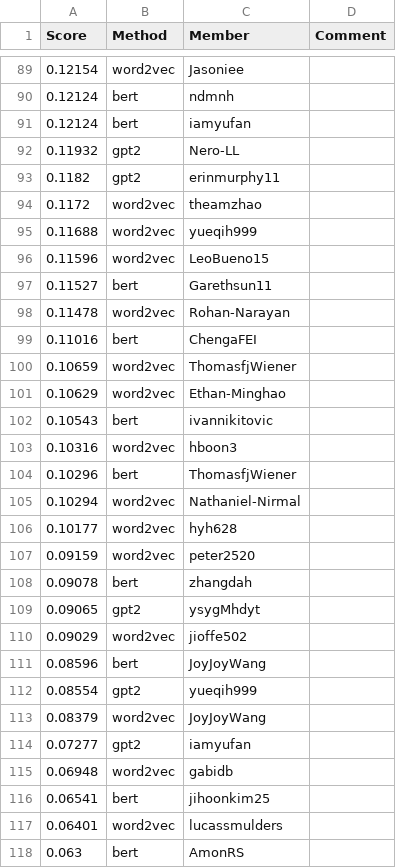
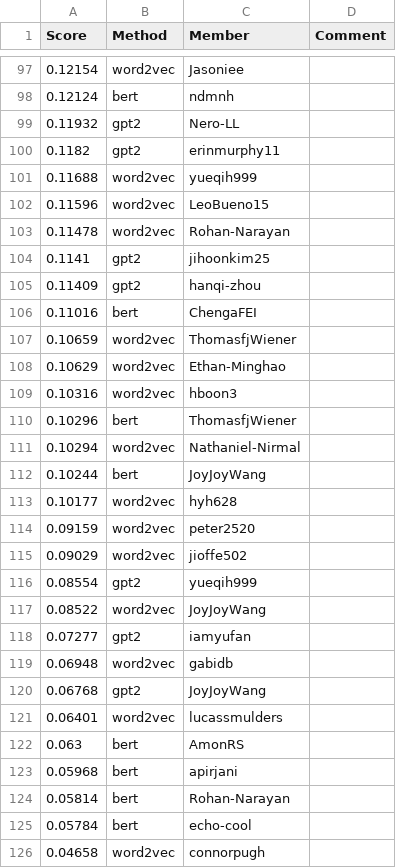
Before and after one commit to cornell-cs5740-sp24/leaderboards, a CSV file: a3/leaderboard_isol.csv, drawn as a sheet; only a part is shown, gaps mark what is left out; the shorter side is filled out with more unchanged rows; the diff covers the shown part only.

Commit message:
Leaderboard Update

```diff
--- a/a3/leaderboard_isol.csv
+++ b/a3/leaderboard_isol.csv
@@ -90,10 +98,9 @@ Score,Method,Member,Comment
 0.12124,bert,ndmnh,
-0.12124,bert,iamyufan,
 0.11932,gpt2,Nero-LL,
 0.1182,gpt2,erinmurphy11,
-0.1172,word2vec,theamzhao,
 0.11688,word2vec,yueqih999,
 0.11596,word2vec,LeoBueno15,
-0.11527,bert,Garethsun11,
 0.11478,word2vec,Rohan-Narayan,
+0.1141,gpt2,jihoonkim25,
+0.11409,gpt2,hanqi-zhou,
 0.11016,bert,ChengaFEI,
@@ -101,3 +108,2 @@ Score,Method,Member,Comment
 0.10629,word2vec,Ethan-Minghao,
-0.10543,bert,ivannikitovic,
 0.10316,word2vec,hboon3,
@@ -105,13 +111,11 @@ Score,Method,Member,Comment
 0.10294,word2vec,Nathaniel-Nirmal,
+0.10244,bert,JoyJoyWang,
 0.10177,word2vec,hyh628,
 0.09159,word2vec,peter2520,
-0.09078,bert,zhangdah,
-0.09065,gpt2,ysygMhdyt,
 0.09029,word2vec,jioffe502,
-0.08596,bert,JoyJoyWang,
 0.08554,gpt2,yueqih999,
-0.08379,word2vec,JoyJoyWang,
+0.08522,word2vec,JoyJoyWang,
 0.07277,gpt2,iamyufan,
 0.06948,word2vec,gabidb,
-0.06541,bert,jihoonkim25,
+0.06768,gpt2,JoyJoyWang,
 0.06401,word2vec,lucassmulders,
```
Also changed, not shown: 27 added rows, 23 removed rows and 1 edited cell elsewhere in this file.
